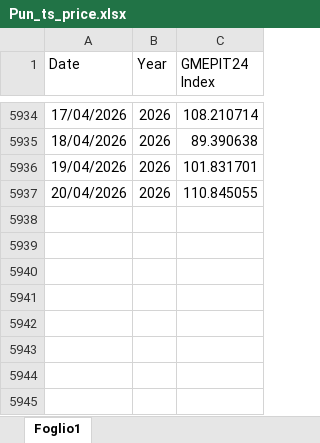
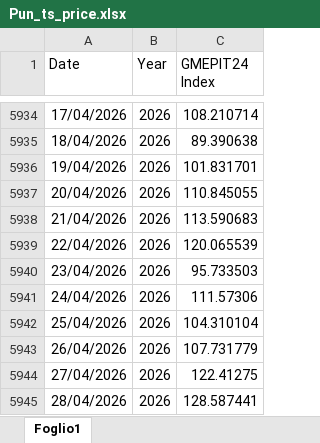
Before and after one commit to faberBI/Dashboard-reporting-KRI, an Excel workbook: Data/Pun_ts_price.xlsx, sheet Foglio1, drawn as a sheet; only a part is shown, gaps mark what is left out; values as stored, in another font and other column widths than the file's, no borders; charts and pictures not drawn; the diff names each change by its address in the sheet, - before the commit and + after, or states it on an @@ line.

Commit message:
Add files via upload

```diff
--- a/Data/Pun_ts_price.xlsx (sheet Foglio1)
+++ b/Data/Pun_ts_price.xlsx (sheet Foglio1)
+row 5938: 21/04/2026 | 2026 | 113.590683
+row 5939: 22/04/2026 | 2026 | 120.065539
+row 5940: 23/04/2026 | 2026 | 95.733503
+row 5941: 24/04/2026 | 2026 | 111.57306
+row 5942: 25/04/2026 | 2026 | 104.310104
+row 5943: 26/04/2026 | 2026 | 107.731779
+row 5944: 27/04/2026 | 2026 | 122.41275
+row 5945: 28/04/2026 | 2026 | 128.587441
```
